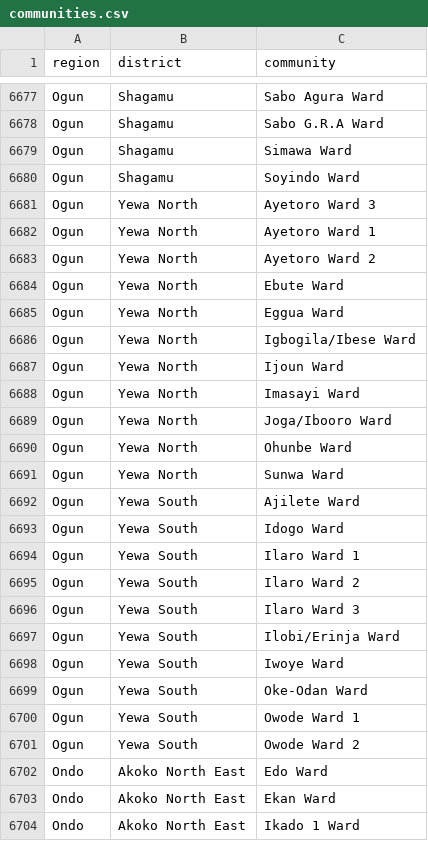
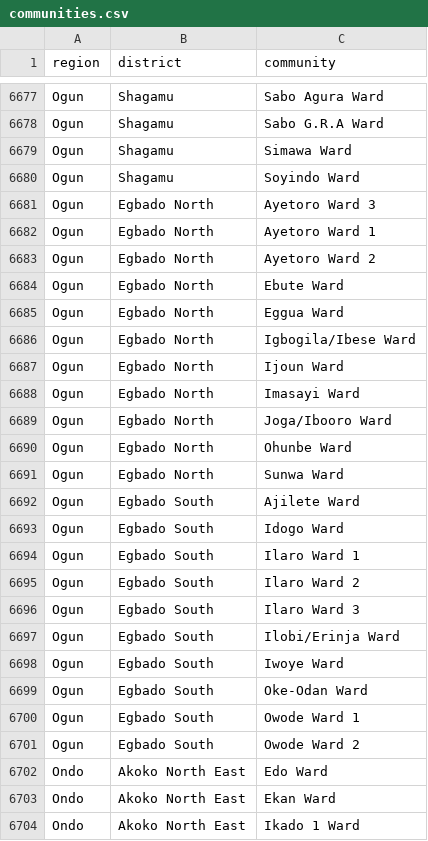
Before and after one commit to SORMAS-Foundation/SORMAS-Project, a CSV file: sormas-backend/src/main/resources/regions/nigeria/communities.csv, drawn as a sheet; only a part is shown, gaps mark what is left out.

```diff
--- a/sormas-backend/src/main/resources/regions/nigeria/communities.csv
+++ b/sormas-backend/src/main/resources/regions/nigeria/communities.csv
@@ -6680,23 +6680,23 @@ Ogun;Shagamu;Simawa Ward
 Ogun;Shagamu;Soyindo Ward
-Ogun;Yewa North;Ayetoro  Ward 3
-Ogun;Yewa North;Ayetoro Ward 1
-Ogun;Yewa North;Ayetoro Ward 2
-Ogun;Yewa North;Ebute  Ward
-Ogun;Yewa North;Eggua  Ward
-Ogun;Yewa North;Igbogila/Ibese  Ward
-Ogun;Yewa North;Ijoun  Ward
-Ogun;Yewa North;Imasayi  Ward
-Ogun;Yewa North;Joga/Ibooro Ward
-Ogun;Yewa North;Ohunbe  Ward
-Ogun;Yewa North;Sunwa  Ward
-Ogun;Yewa South;Ajilete Ward
-Ogun;Yewa South;Idogo  Ward
-Ogun;Yewa South;Ilaro  Ward 1
-Ogun;Yewa South;Ilaro  Ward 2
-Ogun;Yewa South;Ilaro  Ward 3
-Ogun;Yewa South;Ilobi/Erinja Ward
-Ogun;Yewa South;Iwoye  Ward
-Ogun;Yewa South;Oke-Odan  Ward
-Ogun;Yewa South;Owode  Ward 1
-Ogun;Yewa South;Owode  Ward 2
+Ogun;Egbado North;Ayetoro  Ward 3
+Ogun;Egbado North;Ayetoro Ward 1
+Ogun;Egbado North;Ayetoro Ward 2
+Ogun;Egbado North;Ebute  Ward
+Ogun;Egbado North;Eggua  Ward
+Ogun;Egbado North;Igbogila/Ibese  Ward
+Ogun;Egbado North;Ijoun  Ward
+Ogun;Egbado North;Imasayi  Ward
+Ogun;Egbado North;Joga/Ibooro Ward
+Ogun;Egbado North;Ohunbe  Ward
+Ogun;Egbado North;Sunwa  Ward
+Ogun;Egbado South;Ajilete Ward
+Ogun;Egbado South;Idogo  Ward
+Ogun;Egbado South;Ilaro  Ward 1
+Ogun;Egbado South;Ilaro  Ward 2
+Ogun;Egbado South;Ilaro  Ward 3
+Ogun;Egbado South;Ilobi/Erinja Ward
+Ogun;Egbado South;Iwoye  Ward
+Ogun;Egbado South;Oke-Odan  Ward
+Ogun;Egbado South;Owode  Ward 1
+Ogun;Egbado South;Owode  Ward 2
 Ondo;Akoko North East;Edo Ward
```
Also changed, not shown: sormas-backend/src/main/resources/facilities/nigeria/Ogun.csv.
